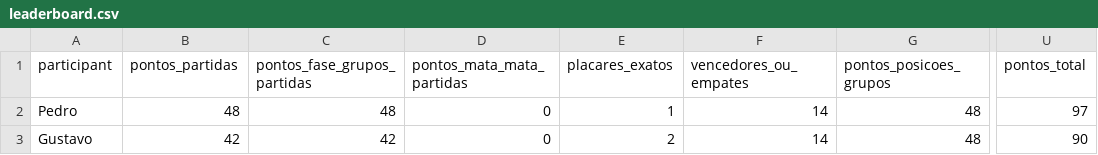
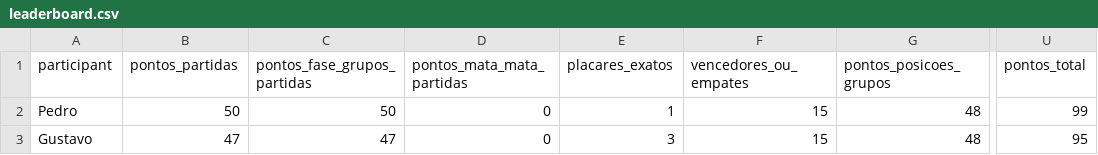
Before and after one commit to pedrosant-anna/bolao-copa-2026-x7q9p, a CSV file: data/scored_outputs/leaderboard.csv, drawn as a sheet; only a part is shown, gaps mark what is left out; the diff names each change by its address in the sheet, - before the commit and + after, or states it on an @@ line.

```diff
--- a/data/scored_outputs/leaderboard.csv
+++ b/data/scored_outputs/leaderboard.csv
-B2 (pontos_partidas): 48
+B2 (pontos_partidas): 50
-C2 (pontos_fase_grupos_partidas): 48
+C2 (pontos_fase_grupos_partidas): 50
-F2:F3 (vencedores_ou_empates): 14
+F2:F3 (vencedores_ou_empates): 15
-U2 (pontos_total): 97
+U2 (pontos_total): 99
-B3 (pontos_partidas): 42
+B3 (pontos_partidas): 47
-C3 (pontos_fase_grupos_partidas): 42
+C3 (pontos_fase_grupos_partidas): 47
-E3 (placares_exatos): 2
+E3 (placares_exatos): 3
-U3 (pontos_total): 90
+U3 (pontos_total): 95
```
Also changed, not shown: data/results/actual_results.csv, data/scored_outputs/match_points.csv, 1 other file.
